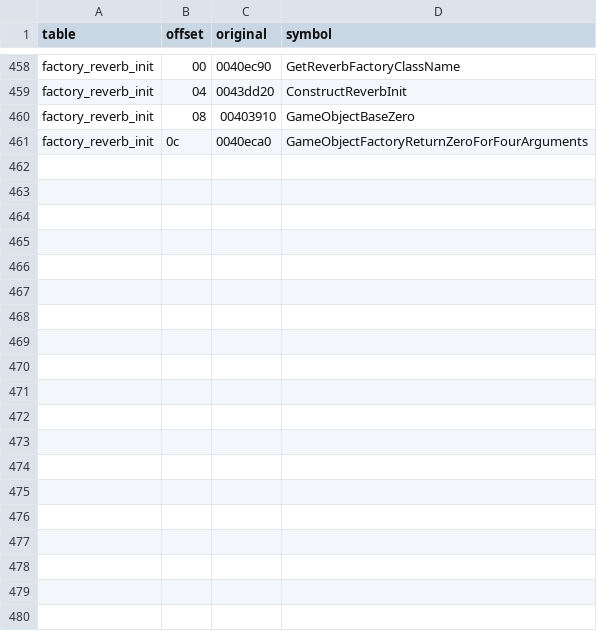
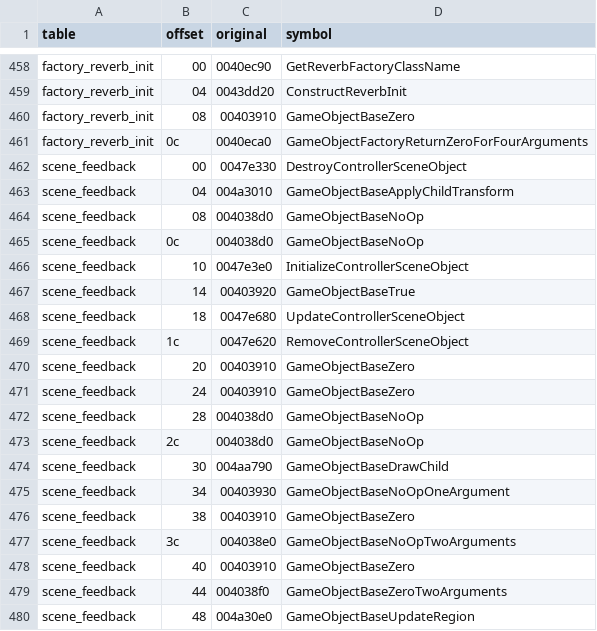
Before and after one commit to leadpogrommer/racers2, a CSV file: reccmp/scene-dispatch.csv, drawn as a sheet; only a part is shown, gaps mark what is left out; the diff covers the shown part only; the diff names each change by its address in the sheet, - before the commit and + after, or states it on an @@ line.

Commit message:
Recover controller feedback and pooled scene effects

```diff
--- a/reccmp/scene-dispatch.csv
+++ b/reccmp/scene-dispatch.csv
+row 462: scene_feedback | 00 | 0047e330 | DestroyControllerSceneObject
+row 463: scene_feedback | 04 | 004a3010 | GameObjectBaseApplyChildTransform
+row 464: scene_feedback | 08 | 004038d0 | GameObjectBaseNoOp
+row 465: scene_feedback | 0c | 004038d0 | GameObjectBaseNoOp
+row 466: scene_feedback | 10 | 0047e3e0 | InitializeControllerSceneObject
+row 467: scene_feedback | 14 | 00403920 | GameObjectBaseTrue
+row 468: scene_feedback | 18 | 0047e680 | UpdateControllerSceneObject
+row 469: scene_feedback | 1c | 0047e620 | RemoveControllerSceneObject
+row 470: scene_feedback | 20 | 00403910 | GameObjectBaseZero
+row 471: scene_feedback | 24 | 00403910 | GameObjectBaseZero
+row 472: scene_feedback | 28 | 004038d0 | GameObjectBaseNoOp
+row 473: scene_feedback | 2c | 004038d0 | GameObjectBaseNoOp
+row 474: scene_feedback | 30 | 004aa790 | GameObjectBaseDrawChild
+row 475: scene_feedback | 34 | 00403930 | GameObjectBaseNoOpOneArgument
+row 476: scene_feedback | 38 | 00403910 | GameObjectBaseZero
+row 477: scene_feedback | 3c | 004038e0 | GameObjectBaseNoOpTwoArguments
+row 478: scene_feedback | 40 | 00403910 | GameObjectBaseZero
+row 479: scene_feedback | 44 | 004038f0 | GameObjectBaseZeroTwoArguments
+row 480: scene_feedback | 48 | 004a30e0 | GameObjectBaseUpdateRegion
```
Also changed, not shown: 22 added rows elsewhere in this file, reccmp/function-sizes.csv, 11 other files.
